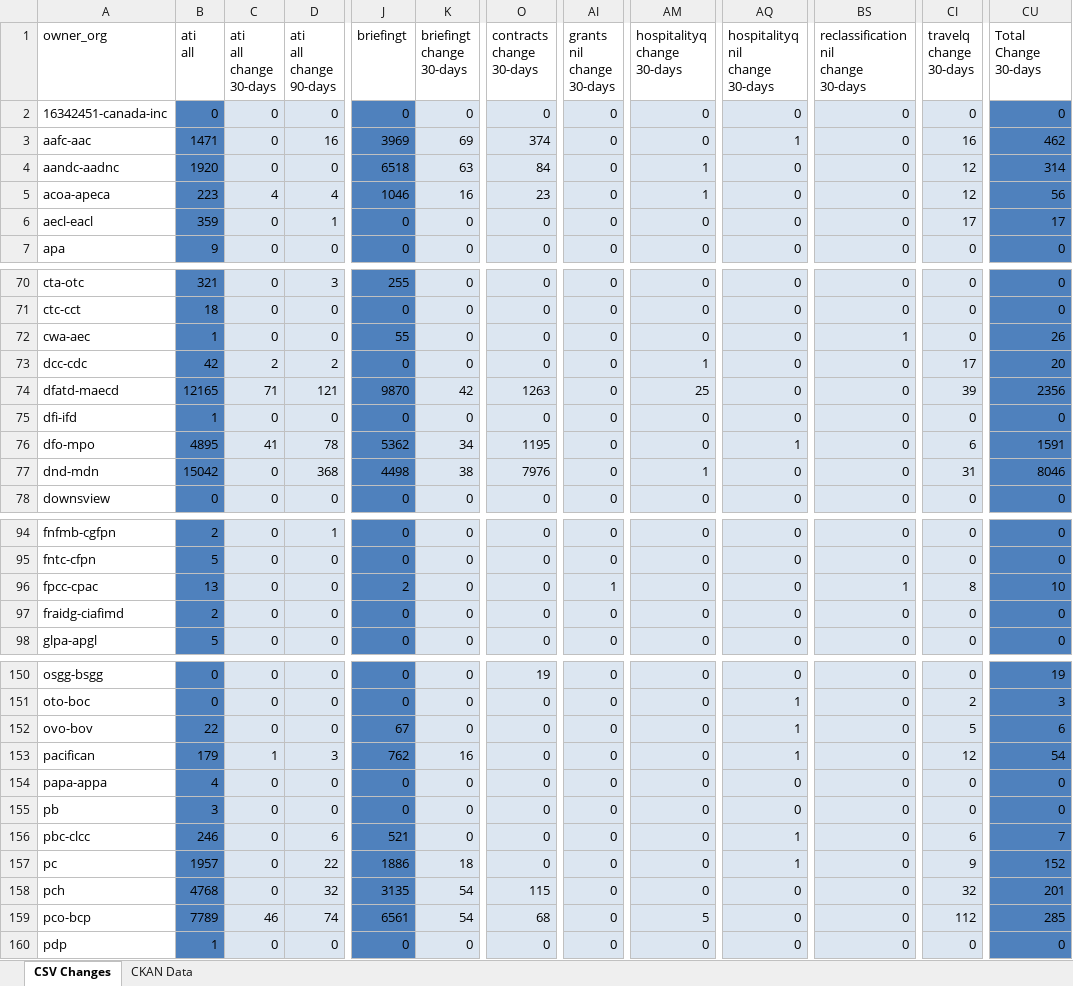
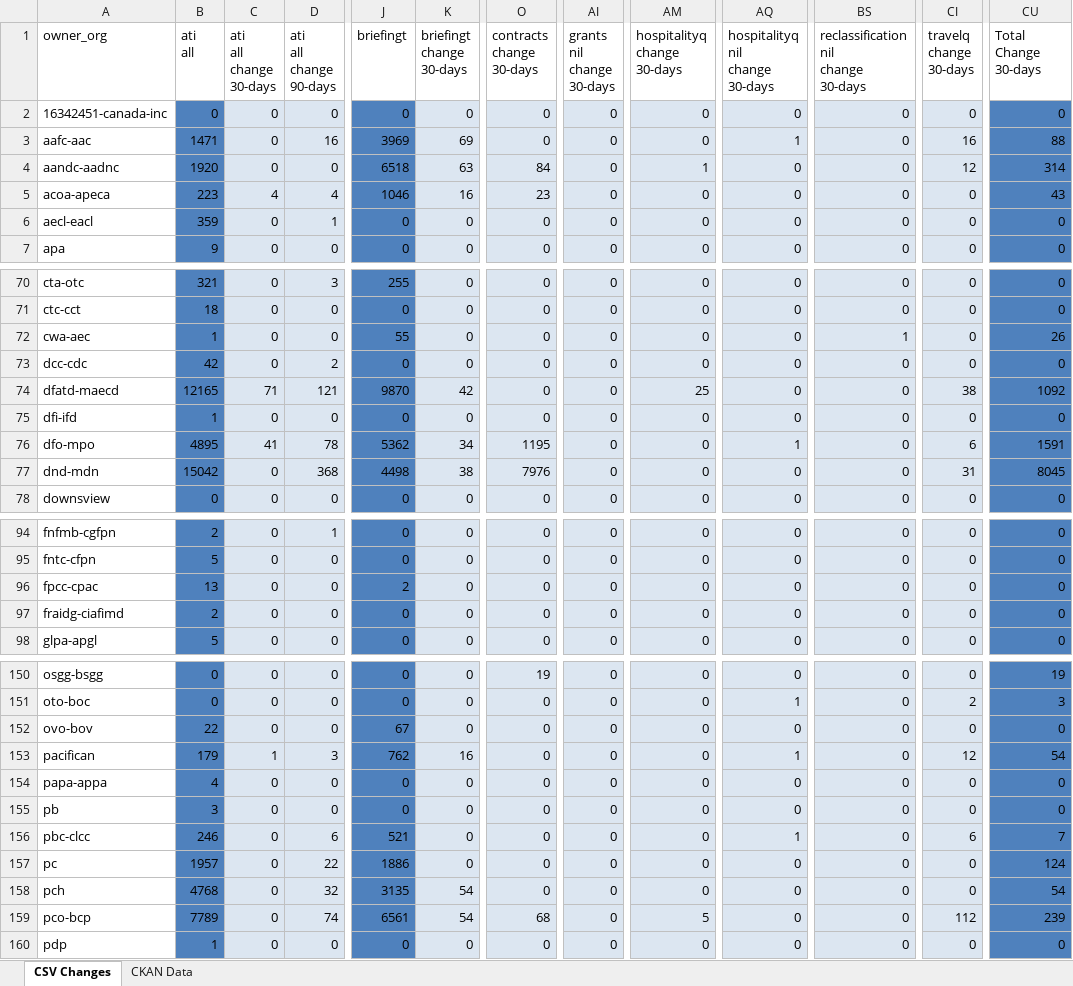
Before and after one commit to PatLittle/analytics-corporate-reporting, an Excel workbook: PD_CHANGES_RPT/PD_Activity.xlsx, sheet CSV Changes, drawn as a sheet; only a part is shown, gaps mark what is left out; values as stored, in another font and other column widths than the file's, no borders; the diff covers the shown part only; the diff names each change by its address in the sheet, - before the commit and + after, or states it on an @@ line.

```diff
--- a/PD_CHANGES_RPT/PD_Activity.xlsx (sheet CSV Changes)
+++ b/PD_CHANGES_RPT/PD_Activity.xlsx (sheet CSV Changes)
-O3 (contracts change 30-days): 374
+O3 (contracts change 30-days): 0
-CU3 (Total Change 30-days): 462
+CU3 (Total Change 30-days): 88
-AM5 (hospitalityq change 30-days): 1
+AM5 (hospitalityq change 30-days): 0
-CI5 (travelq change 30-days): 12
+CI5 (travelq change 30-days): 0
-CU5 (Total Change 30-days): 56
+CU5 (Total Change 30-days): 43
-CI6 (travelq change 30-days): 17
+CI6 (travelq change 30-days): 0
-CU6 (Total Change 30-days): 17
+CU6 (Total Change 30-days): 0
-C73 (ati all change 30-days): 2
+C73 (ati all change 30-days): 0
-AM73 (hospitalityq change 30-days): 1
+AM73 (hospitalityq change 30-days): 0
-CI73 (travelq change 30-days): 17
+CI73 (travelq change 30-days): 0
-CU73 (Total Change 30-days): 20
+CU73 (Total Change 30-days): 0
-O74 (contracts change 30-days): 1263
+O74 (contracts change 30-days): 0
-CI74 (travelq change 30-days): 39
+CI74 (travelq change 30-days): 38
-CU74 (Total Change 30-days): 2356
+CU74 (Total Change 30-days): 1092
-AM77 (hospitalityq change 30-days): 1
+AM77 (hospitalityq change 30-days): 0
-CU77 (Total Change 30-days): 8046
+CU77 (Total Change 30-days): 8045
-AI96 (grants nil change 30-days): 1
+AI96 (grants nil change 30-days): 0
-BS96: 1
+BS96: 0
-CI96 (travelq change 30-days): 8
+CI96 (travelq change 30-days): 0
-CU96 (Total Change 30-days): 10
+CU96 (Total Change 30-days): 0
-AQ152 (hospitalityq nil change 30-days): 1
+AQ152 (hospitalityq nil change 30-days): 0
-CI152 (travelq change 30-days): 5
+CI152 (travelq change 30-days): 0
-CU152 (Total Change 30-days): 6
+CU152 (Total Change 30-days): 0
-K157 (briefingt change 30-days): 18
+K157 (briefingt change 30-days): 0
-AQ157 (hospitalityq nil change 30-days): 1
+AQ157 (hospitalityq nil change 30-days): 0
-CI157 (travelq change 30-days): 9
+CI157 (travelq change 30-days): 0
-CU157 (Total Change 30-days): 152
+CU157 (Total Change 30-days): 124
-O158 (contracts change 30-days): 115
+O158 (contracts change 30-days): 0
-CI158 (travelq change 30-days): 32
+CI158 (travelq change 30-days): 0
-CU158 (Total Change 30-days): 201
+CU158 (Total Change 30-days): 54
-C159 (ati all change 30-days): 46
+C159 (ati all change 30-days): 0
-CU159 (Total Change 30-days): 285
+CU159 (Total Change 30-days): 239
```
Also changed, not shown: 50 edited cells elsewhere in this sheet, sheet CKAN Data, 2 other files.
